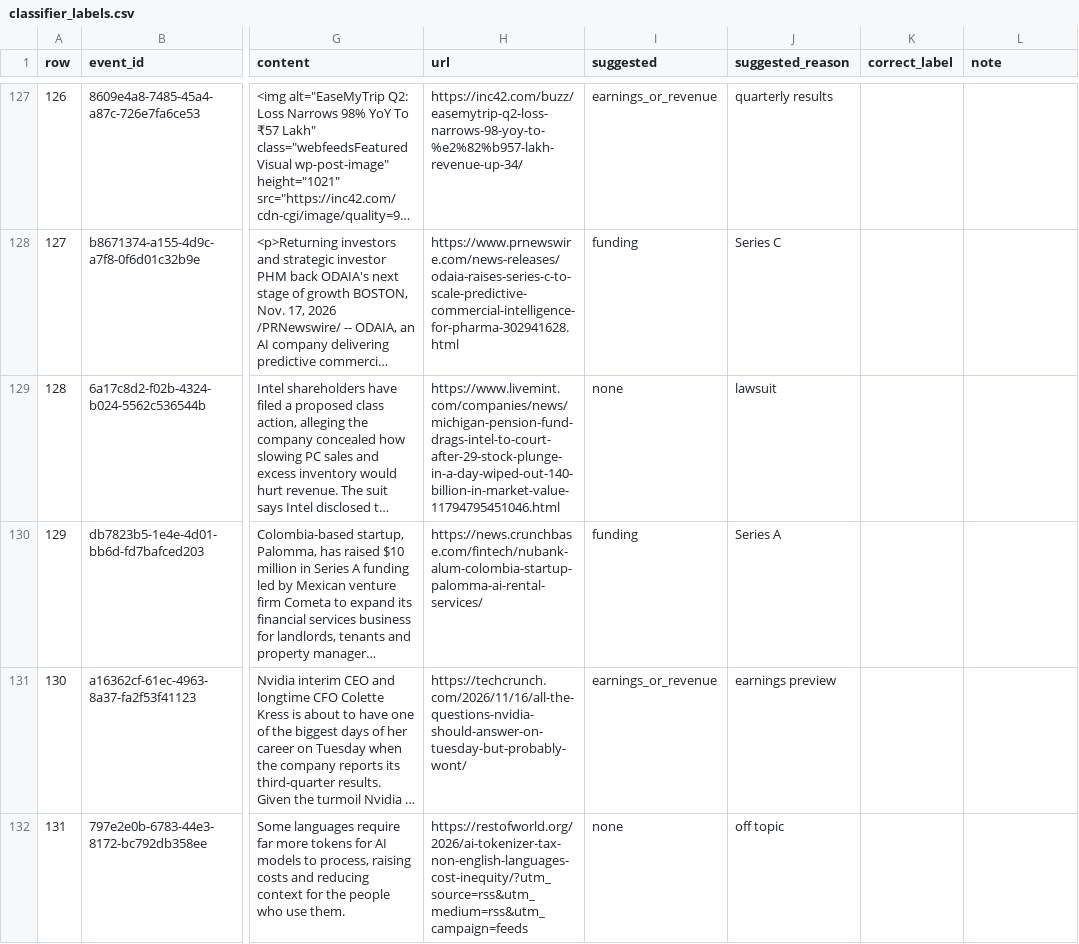
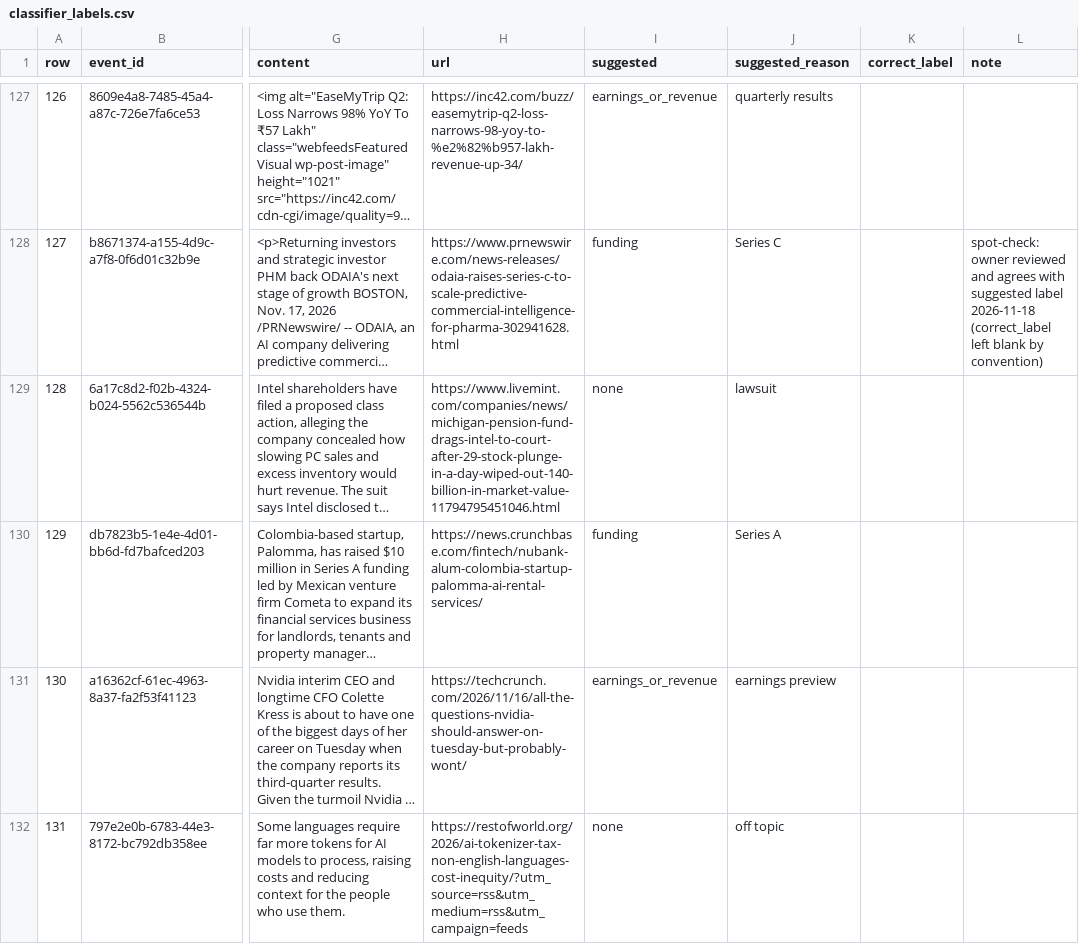
Before and after one commit to karan-aithal/startup-intel-engine, a CSV file: docs/classifier_labels.csv, drawn as a sheet; only a part is shown, gaps mark what is left out; long unchanged cells end in …; the diff covers the shown part only; the diff names each change by its address in the sheet, - before the commit and + after, or states it on an @@ line.

Commit message:
docs: enter owner classifier labels and the 42-row validation labels
docs/classifier_labels.csv: the owner's 30 disagreement labels and the 20-row
spot-check decisions (rows 39 and 75 explicit none, 18 left blank because the
spot-check agreed with the preliminary label). Only correct_label and note
changed; the other 152 rows are identical.

docs/classifier_labels_validation.csv: a fresh seeded draw of 42 rows (seed 42,
the 202 baseline events and the gold set excluded), owner-reviewed from the
supplied headlines and summaries only (articles not opened). Row 11 is none.
Notes carry that provenance.

Labels are preliminary where the owner did not decide them; they are not a gold
standard. Decisions log row 90.

```diff
--- a/docs/classifier_labels.csv
+++ b/docs/classifier_labels.csv
-L128 (note): (empty)
+L128 (note): spot-check: owner reviewed and agrees with suggested label 2026-11-18 (correct_label left blank by convention)
```
Also changed, not shown: 81 edited cells elsewhere in this file, 2 other files.
